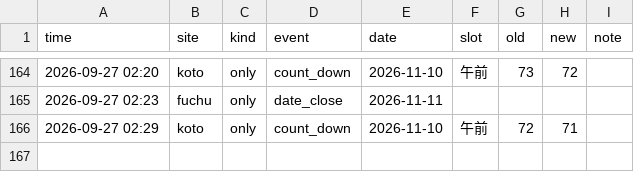
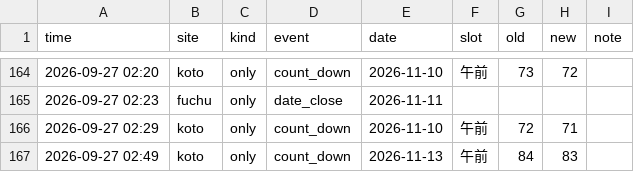
Before and after one commit to Juno264/menkyo-watch, a CSV file: data/events.csv, drawn as a sheet; only a part is shown, gaps mark what is left out; the diff names each change by its address in the sheet, - before the commit and + after, or states it on an @@ line.

```diff
--- a/data/events.csv
+++ b/data/events.csv
+row 167: 2026-09-27 02:49 | koto | only | count_down | 2026-11-13 | 午前 | 84 | 83
```
Also changed, not shown: data/cache.csv, data/scans.csv, 1 other file.
